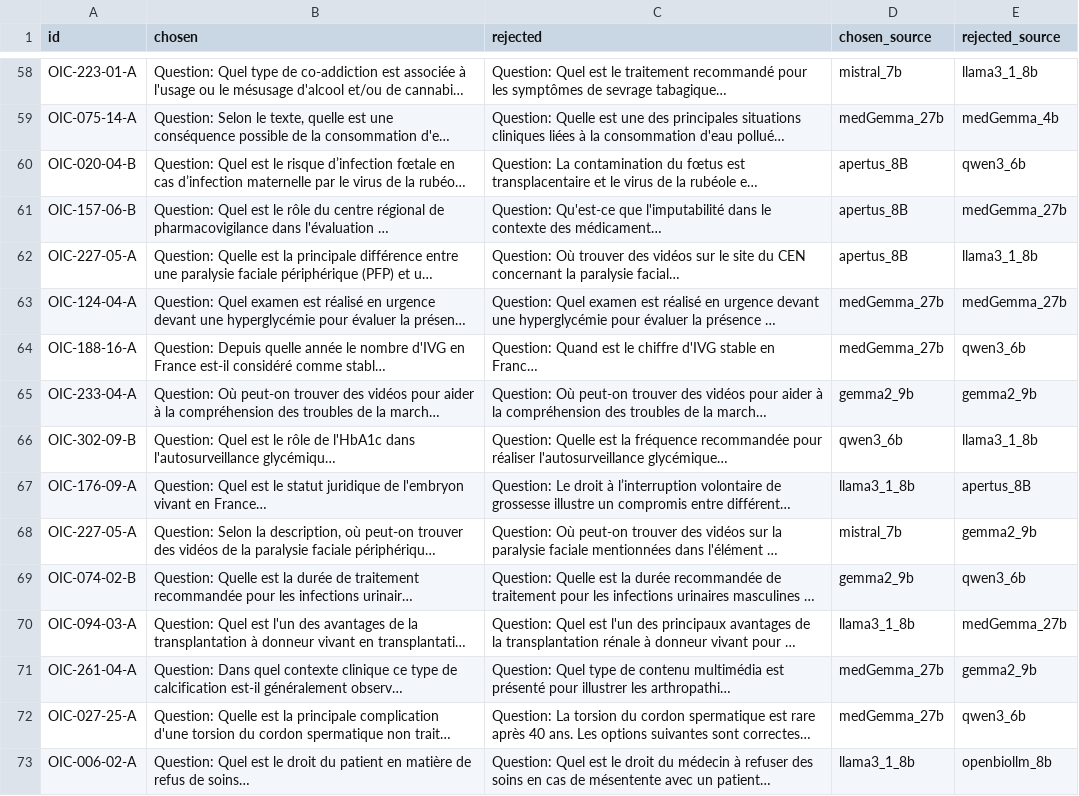
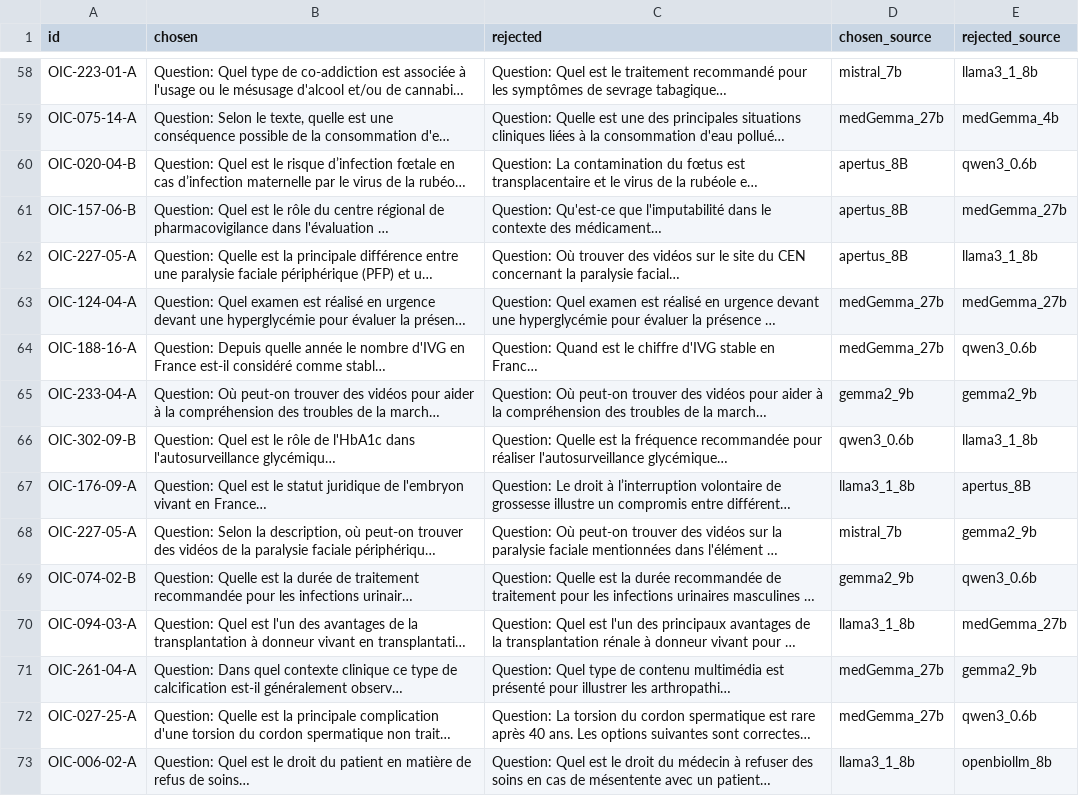
Before and after one commit to kmadou019/slm-mcq-finetuning, a CSV file: notebooks/eval_mcq_pairs.csv, drawn as a sheet; only a part is shown, gaps mark what is left out; long unchanged cells end in …; the diff covers the shown part only; the diff names each change by its address in the sheet, - before the commit and + after, or states it on an @@ line.

Commit message:
I have all the mcq generated accros models, I have to start with answerability. I have also to check if the mcq fit with the lisa sheet

```diff
--- a/notebooks/eval_mcq_pairs.csv
+++ b/notebooks/eval_mcq_pairs.csv
-E60 (rejected_source): qwen3_6b
+E60 (rejected_source): qwen3_0.6b
-E64 (rejected_source): qwen3_6b
+E64 (rejected_source): qwen3_0.6b
-D66 (chosen_source): qwen3_6b
+D66 (chosen_source): qwen3_0.6b
-E69 (rejected_source): qwen3_6b
+E69 (rejected_source): qwen3_0.6b
-E72 (rejected_source): qwen3_6b
+E72 (rejected_source): qwen3_0.6b
```
Also changed, not shown: 80 edited cells elsewhere in this file, data/finetuning_datasets/all_mcq_pairs.csv, data/finetuning_datasets/eval_mcq_pairs_for_dpo.csv, 40 other files.
